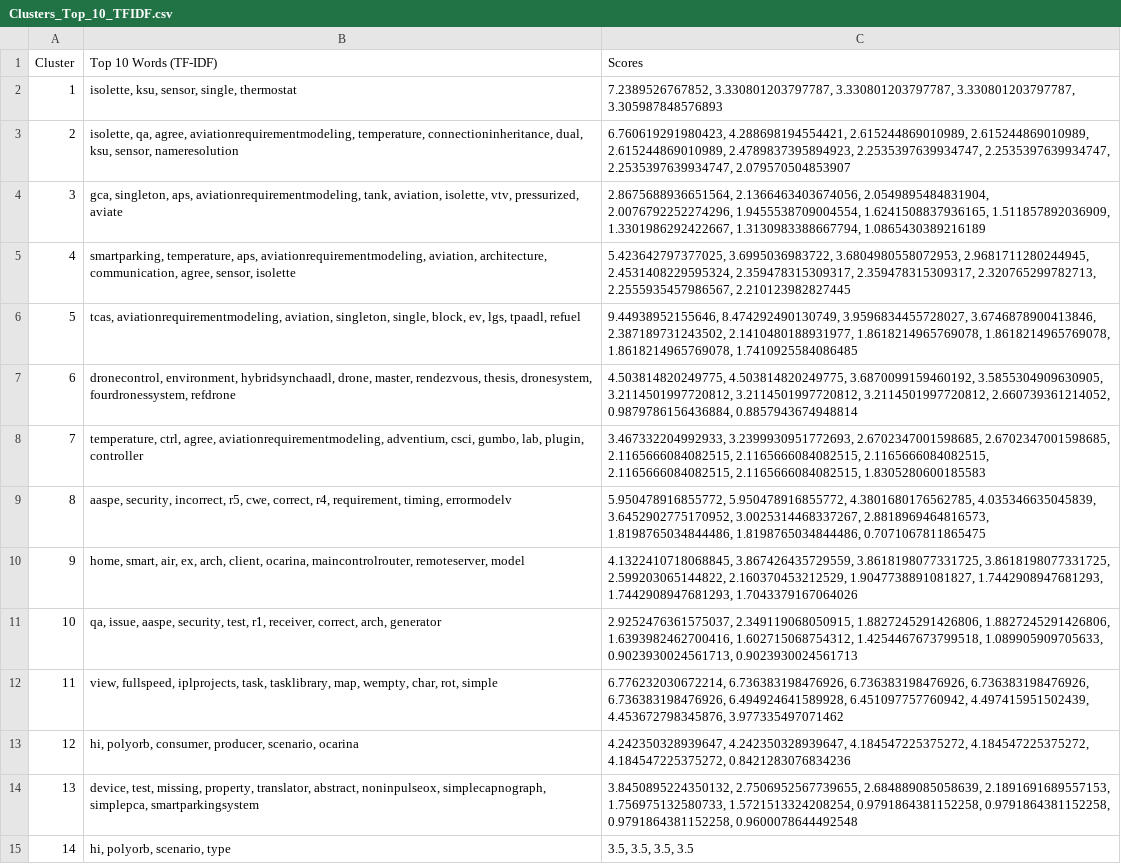
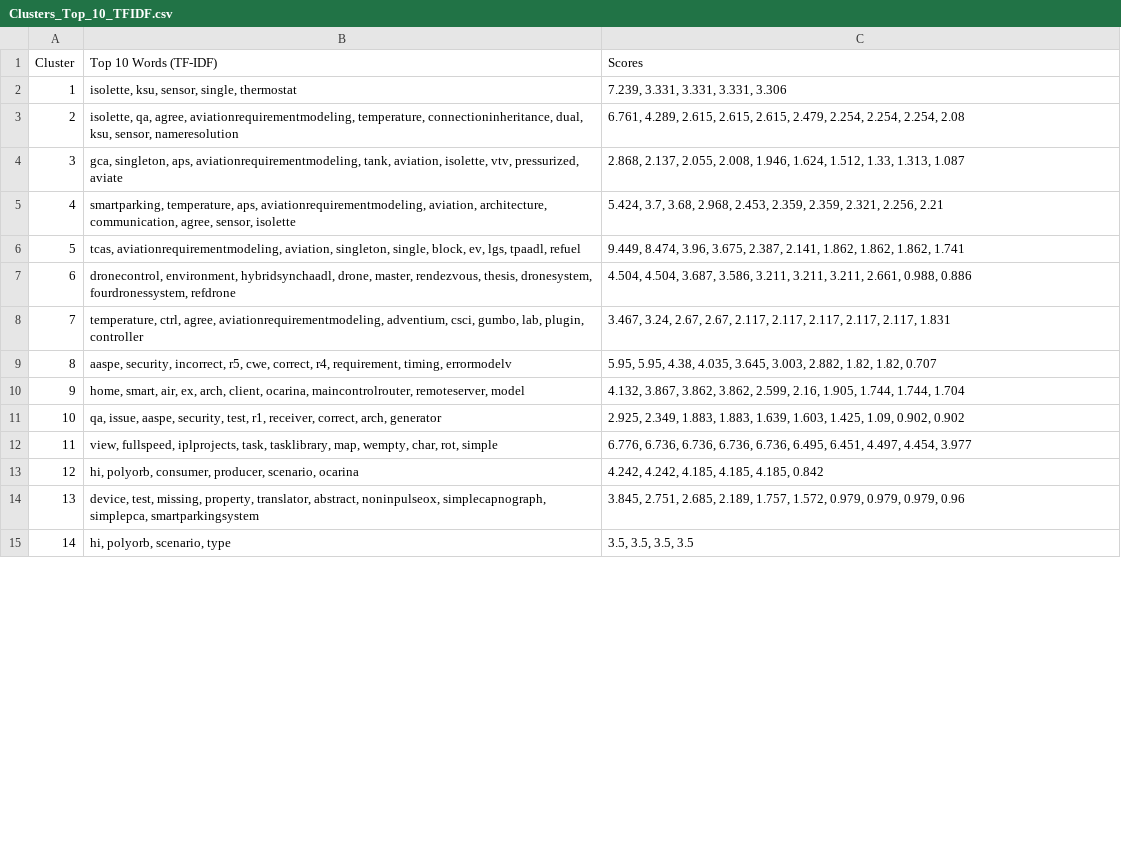
Before and after one commit to MarcoDiCapua/AADL_Labelling, a CSV file: output/Algorithm/TF-IDF/Clusters_Top_10_TFIDF.csv, drawn as a sheet; only a part is shown; the diff covers the shown part only.

Commit message:
rounded TF-IDF score

```diff
--- a/output/Algorithm/TF-IDF/Clusters_Top_10_TFIDF.csv
+++ b/output/Algorithm/TF-IDF/Clusters_Top_10_TFIDF.csv
@@ -1,15 +1,15 @@
 Cluster,Top 10 Words (TF-IDF),Scores
-1,"isolette, ksu, sensor, single, thermostat","7.2389526767852, 3.330801203797787, 3.330801203797787, 3.330801203797787, 3.305987848576893"
-2,"isolette, qa, agree, aviationrequirementmodeling, temperature, connectioninheritance, dual, ksu, sensor, nameresolution","6.760619291980423, 4.288698194554421, 2.615244869010989, 2.615244869010989, 2.615244869010989, 2.4789837395894923, 2.2535397639934747, 2.2535397639934747, 2.2535397639934747, 2.079570504853907"
-3,"gca, singleton, aps, aviationrequirementmodeling, tank, aviation, isolette, vtv, pressurized, aviate","2.8675688936651564, 2.1366463403674056, 2.0549895484831904, 2.0076792252274296, 1.9455538709004554, 1.6241508837936165, 1.511857892036909, 1.3301986292422667, 1.3130983388667794, 1.0865430389216189"
-4,"smartparking, temperature, aps, aviationrequirementmodeling, aviation, architecture, communication, agree, sensor, isolette","5.423642797377025, 3.6995036983722, 3.6804980558072953, 2.9681711280244945, 2.4531408229595324, 2.359478315309317, 2.359478315309317, 2.320765299782713, 2.2555935457986567, 2.210123982827445"
-5,"tcas, aviationrequirementmodeling, aviation, singleton, single, block, ev, lgs, tpaadl, refuel","9.44938952155646, 8.474292490130749, 3.9596834455728027, 3.6746878900413846, 2.387189731243502, 2.1410480188931977, 1.8618214965769078, 1.8618214965769078, 1.8618214965769078, 1.7410925584086485"
-6,"dronecontrol, environment, hybridsynchaadl, drone, master, rendezvous, thesis, dronesystem, fourdronessystem, refdrone","4.503814820249775, 4.503814820249775, 3.6870099159460192, 3.5855304909630905, 3.2114501997720812, 3.2114501997720812, 3.2114501997720812, 2.660739361214052, 0.9879786156436884, 0.8857943674948814"
-7,"temperature, ctrl, agree, aviationrequirementmodeling, adventium, csci, gumbo, lab, plugin, controller","3.467332204992933, 3.2399930951772693, 2.6702347001598685, 2.6702347001598685, 2.1165666084082515, 2.1165666084082515, 2.1165666084082515, 2.1165666084082515, 2.1165666084082515, 1.8305280600185583"
-8,"aaspe, security, incorrect, r5, cwe, correct, r4, requirement, timing, errormodelv","5.950478916855772, 5.950478916855772, 4.3801680176562785, 4.035346635045839, 3.6452902775170952, 3.0025314468337267, 2.8818969464816573, 1.8198765034844486, 1.8198765034844486, 0.7071067811865475"
-9,"home, smart, air, ex, arch, client, ocarina, maincontrolrouter, remoteserver, model","4.1322410718068845, 3.867426435729559, 3.8618198077331725, 3.8618198077331725, 2.599203065144822, 2.160370453212529, 1.9047738891081827, 1.7442908947681293, 1.7442908947681293, 1.7043379167064026"
-10,"qa, issue, aaspe, security, test, r1, receiver, correct, arch, generator","2.9252476361575037, 2.349119068050915, 1.8827245291426806, 1.8827245291426806, 1.6393982462700416, 1.602715068754312, 1.4254467673799518, 1.089905909705633, 0.9023930024561713, 0.9023930024561713"
-11,"view, fullspeed, iplprojects, task, tasklibrary, map, wempty, char, rot, simple","6.776232030672214, 6.736383198476926, 6.736383198476926, 6.736383198476926, 6.736383198476926, 6.494924641589928, 6.451097757760942, 4.497415951502439, 4.453672798345876, 3.977335497071462"
-12,"hi, polyorb, consumer, producer, scenario, ocarina","4.242350328939647, 4.242350328939647, 4.184547225375272, 4.184547225375272, 4.184547225375272, 0.8421283076834236"
-13,"device, test, missing, property, translator, abstract, noninpulseox, simplecapnograph, simplepca, smartparkingsystem","3.8450895224350132, 2.7506952567739655, 2.684889085058639, 2.1891691689557153, 1.756975132580733, 1.5721513324208254, 0.9791864381152258, 0.9791864381152258, 0.9791864381152258, 0.9600078644492548"
+1,"isolette, ksu, sensor, single, thermostat","7.239, 3.331, 3.331, 3.331, 3.306"
+2,"isolette, qa, agree, aviationrequirementmodeling, temperature, connectioninheritance, dual, ksu, sensor, nameresolution","6.761, 4.289, 2.615, 2.615, 2.615, 2.479, 2.254, 2.254, 2.254, 2.08"
+3,"gca, singleton, aps, aviationrequirementmodeling, tank, aviation, isolette, vtv, pressurized, aviate","2.868, 2.137, 2.055, 2.008, 1.946, 1.624, 1.512, 1.33, 1.313, 1.087"
+4,"smartparking, temperature, aps, aviationrequirementmodeling, aviation, architecture, communication, agree, sensor, isolette","5.424, 3.7, 3.68, 2.968, 2.453, 2.359, 2.359, 2.321, 2.256, 2.21"
+5,"tcas, aviationrequirementmodeling, aviation, singleton, single, block, ev, lgs, tpaadl, refuel","9.449, 8.474, 3.96, 3.675, 2.387, 2.141, 1.862, 1.862, 1.862, 1.741"
+6,"dronecontrol, environment, hybridsynchaadl, drone, master, rendezvous, thesis, dronesystem, fourdronessystem, refdrone","4.504, 4.504, 3.687, 3.586, 3.211, 3.211, 3.211, 2.661, 0.988, 0.886"
+7,"temperature, ctrl, agree, aviationrequirementmodeling, adventium, csci, gumbo, lab, plugin, controller","3.467, 3.24, 2.67, 2.67, 2.117, 2.117, 2.117, 2.117, 2.117, 1.831"
+8,"aaspe, security, incorrect, r5, cwe, correct, r4, requirement, timing, errormodelv","5.95, 5.95, 4.38, 4.035, 3.645, 3.003, 2.882, 1.82, 1.82, 0.707"
+9,"home, smart, air, ex, arch, client, ocarina, maincontrolrouter, remoteserver, model","4.132, 3.867, 3.862, 3.862, 2.599, 2.16, 1.905, 1.744, 1.744, 1.704"
+10,"qa, issue, aaspe, security, test, r1, receiver, correct, arch, generator","2.925, 2.349, 1.883, 1.883, 1.639, 1.603, 1.425, 1.09, 0.902, 0.902"
+11,"view, fullspeed, iplprojects, task, tasklibrary, map, wempty, char, rot, simple","6.776, 6.736, 6.736, 6.736, 6.736, 6.495, 6.451, 4.497, 4.454, 3.977"
+12,"hi, polyorb, consumer, producer, scenario, ocarina","4.242, 4.242, 4.185, 4.185, 4.185, 0.842"
+13,"device, test, missing, property, translator, abstract, noninpulseox, simplecapnograph, simplepca, smartparkingsystem","3.845, 2.751, 2.685, 2.189, 1.757, 1.572, 0.979, 0.979, 0.979, 0.96"
 14,"hi, polyorb, scenario, type","3.5, 3.5, 3.5, 3.5"
```
Also changed, not shown: 28 edited cells elsewhere in this file, output/Algorithm/TF-IDF/Combined_Top_10_TFIDF.csv, output/Algorithm/TF-IDF/TFIDF_Labels.csv, 5 other files.
